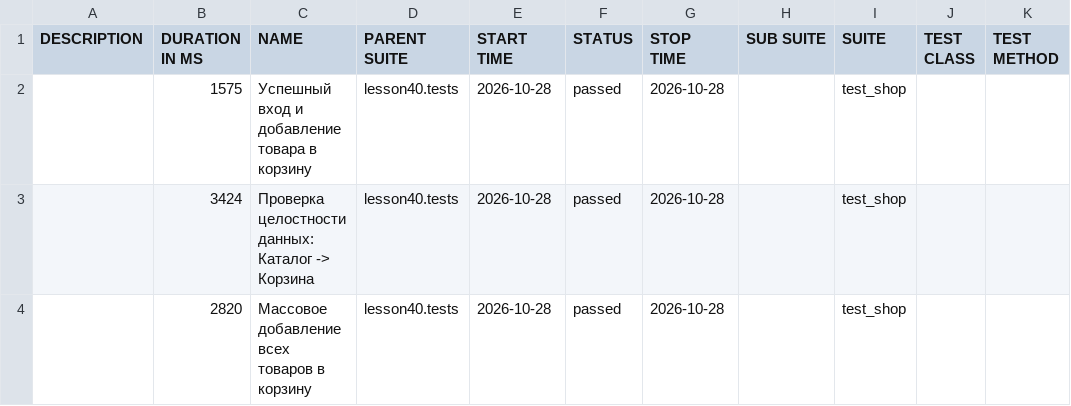
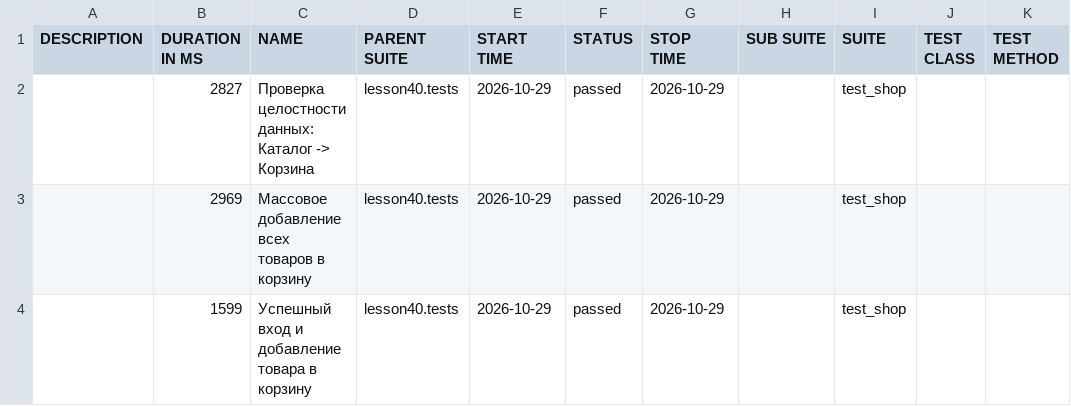
Before and after one commit to marinadieulina-droid/automation, a CSV file: data/suites.csv, drawn as a sheet.

```diff
--- a/data/suites.csv
+++ b/data/suites.csv
@@ -1,4 +1,4 @@
 "DESCRIPTION","DURATION IN MS","NAME","PARENT SUITE","START TIME","STATUS","STOP TIME","SUB SUITE","SUITE","TEST CLASS","TEST METHOD"
-"","1575","Успешный вход и добавление товара в корзину","lesson40.tests","2026-10-28","passed","2026-10-28","","test_shop","",""
-"","3424","Проверка целостности данных: Каталог -> Корзина","lesson40.tests","2026-10-28","passed","2026-10-28","","test_shop","",""
-"","2820","Массовое добавление всех товаров в корзину","lesson40.tests","2026-10-28","passed","2026-10-28","","test_shop","",""
+"","2827","Проверка целостности данных: Каталог -> Корзина","lesson40.tests","2026-10-29","passed","2026-10-29","","test_shop","",""
+"","2969","Массовое добавление всех товаров в корзину","lesson40.tests","2026-10-29","passed","2026-10-29","","test_shop","",""
+"","1599","Успешный вход и добавление товара в корзину","lesson40.tests","2026-10-29","passed","2026-10-29","","test_shop","",""
```
Also changed, not shown: 24 other files.
